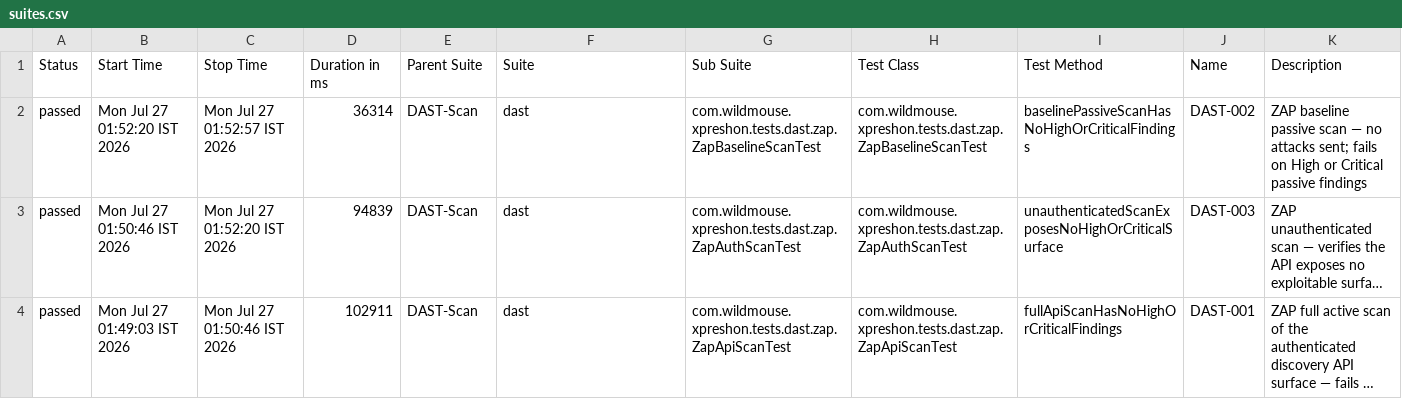
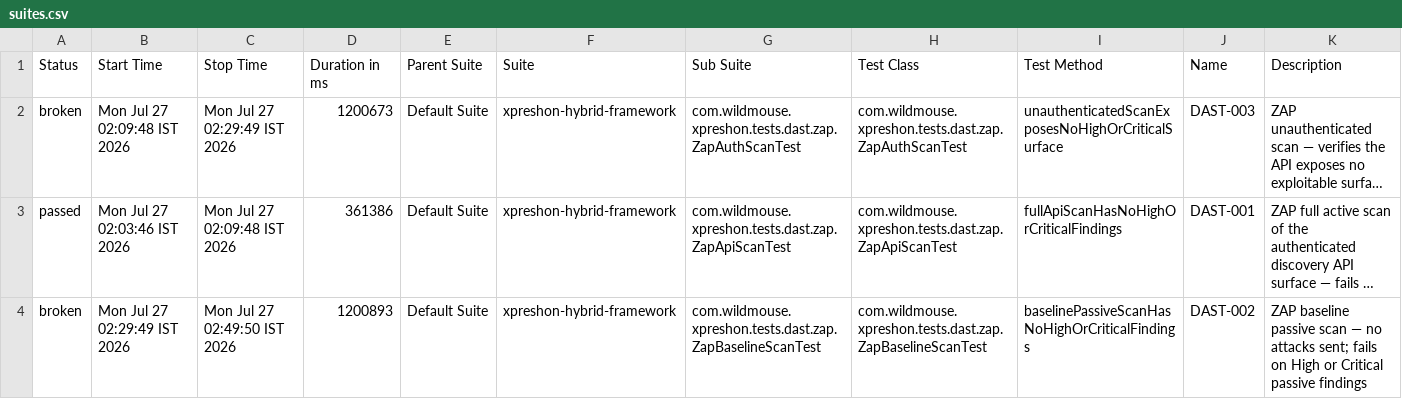
Before and after one commit to sarandadanika/wm-test-report, a CSV file: releases/release-01/data/suites.csv, drawn as a sheet; long unchanged cells end in …; removed rows and columns are numbered as before the commit, all else as after; the diff names each change by its address in the sheet, - before the commit and + after, or states it on an @@ line.

Commit message:
release-01 - 30/38 passed (2026-07-27 02:49)

```diff
--- a/releases/release-01/data/suites.csv
+++ b/releases/release-01/data/suites.csv
-row 2: passed | Mon Jul 27 01:52:20 IST 2026 | Mon Jul 27 01:52:57 IST 2026 | 36314 | DAST-Scan | dast | com.wildmouse.xpreshon.tests.dast.zap.ZapBaselineScanTest | com.wildmouse.xpreshon.tests.dast.zap.ZapBaselineScanTest | baselinePassiveScanHasNoHighOrCriticalFindings | DAST-002 | ZAP baseline passive scan — no attacks sent; fails on High or Critical passive findings
-A2 (Status): passed
+A2 (Status): broken
-B2 (Start Time): Mon Jul 27 01:50:46 IST 2026
+B2 (Start Time): Mon Jul 27 02:09:48 IST 2026
-C2 (Stop Time): Mon Jul 27 01:52:20 IST 2026
+C2 (Stop Time): Mon Jul 27 02:29:49 IST 2026
-D2 (Duration in ms): 94839
+D2 (Duration in ms): 1200673
-E2:E3 (Parent Suite): DAST-Scan
+E2:E3 (Parent Suite): Default Suite
-F2:F3 (Suite): dast
+F2:F3 (Suite): xpreshon-hybrid-framework
-B3 (Start Time): Mon Jul 27 01:49:03 IST 2026
+B3 (Start Time): Mon Jul 27 02:03:46 IST 2026
-C3 (Stop Time): Mon Jul 27 01:50:46 IST 2026
+C3 (Stop Time): Mon Jul 27 02:09:48 IST 2026
-D3 (Duration in ms): 102911
+D3 (Duration in ms): 361386
+row 4: broken | Mon Jul 27 02:29:49 IST 2026 | Mon Jul 27 02:49:50 IST 2026 | 1200893 | Default Suite | xpreshon-hybrid-framework | com.wildmouse.xpreshon.tests.dast.zap.ZapBaselineScanTest | com.wildmouse.xpreshon.tests.dast.zap.ZapBaselineScanTest | baselinePassiveScanHasNoHighOrCriticalFindings | DAST-002 | ZAP baseline passive scan — no attacks sent; fails on High or Critical passive findings
```
Also changed, not shown: 44 other files.
